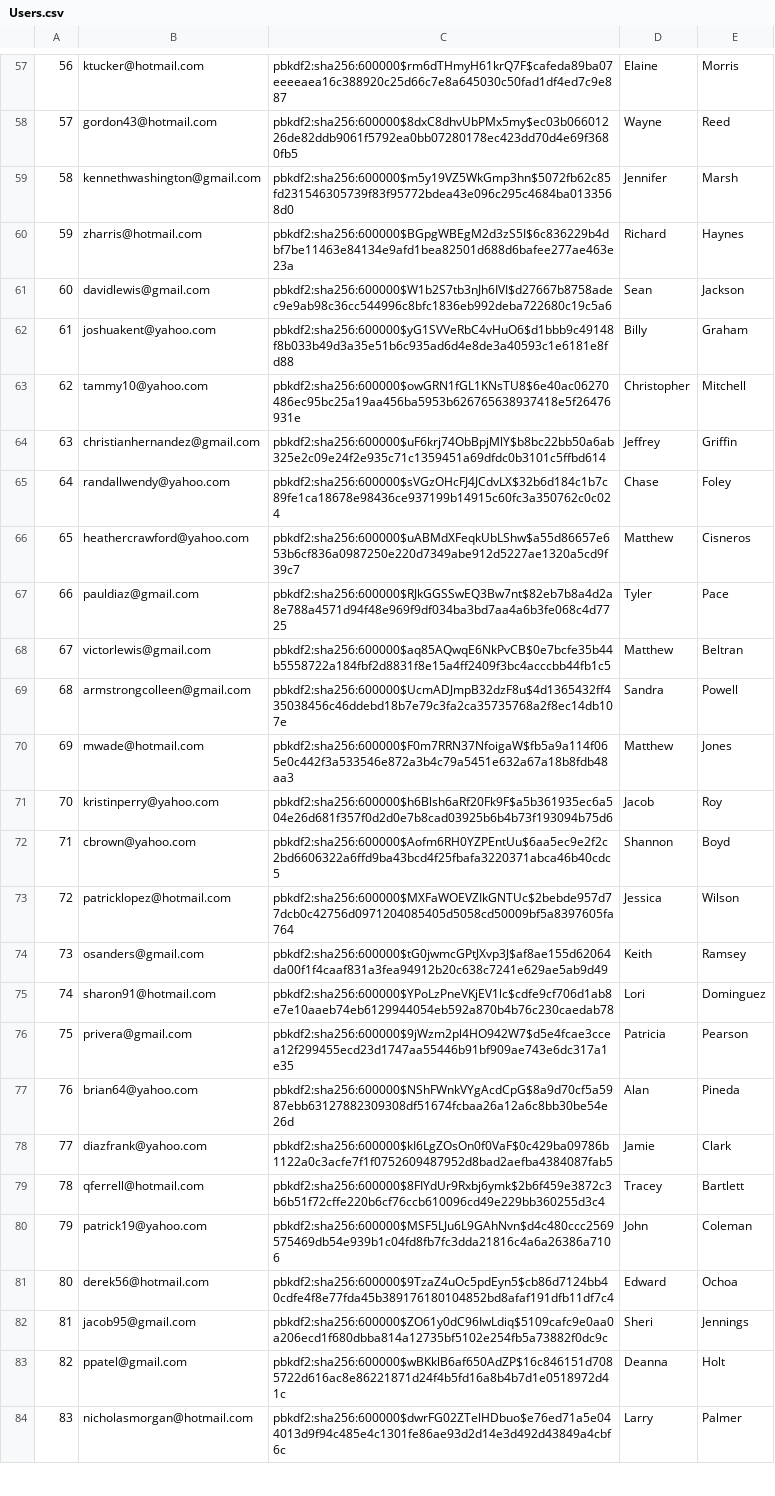
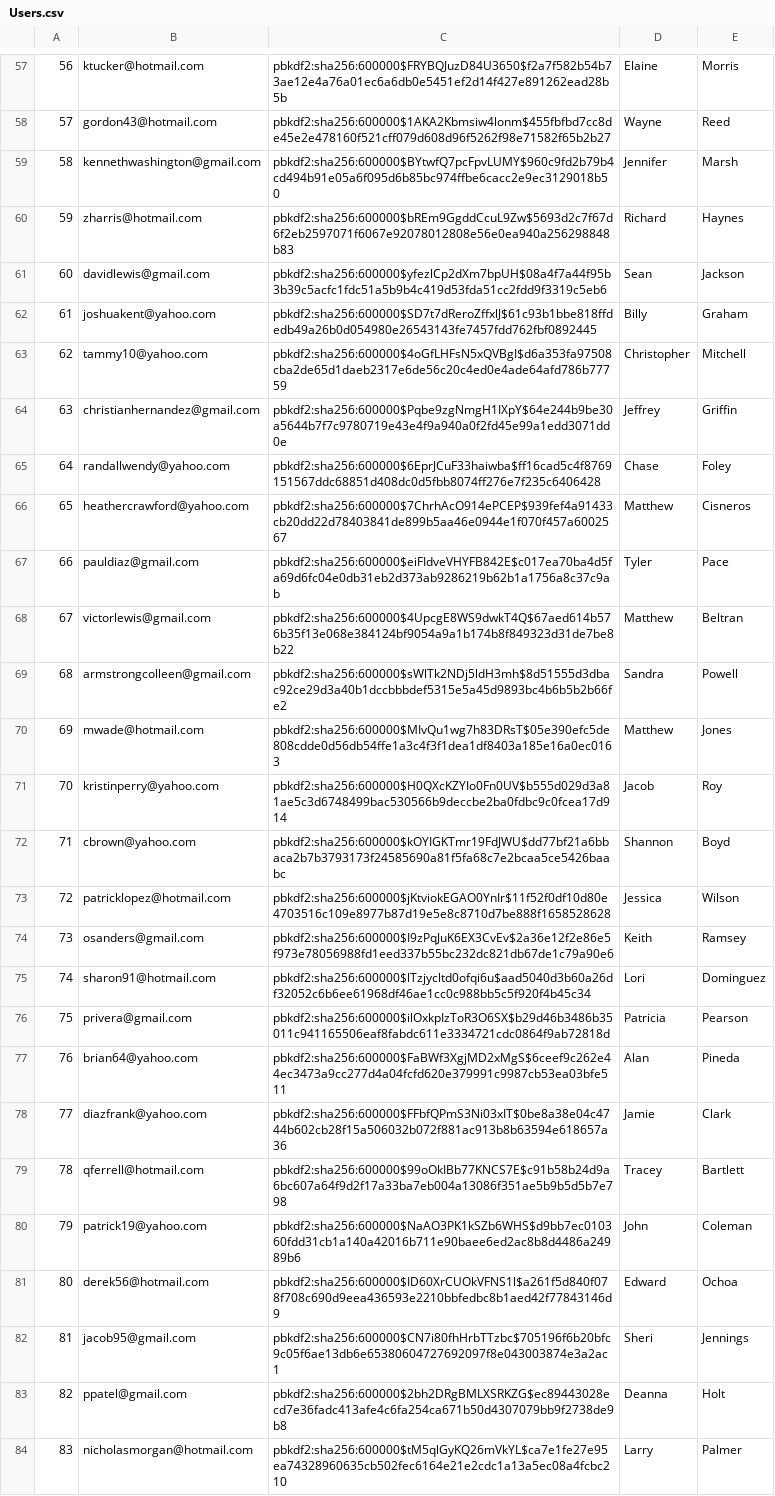
Before and after one commit to tossinramen/mini-amazon, a CSV file: db/generated/Users.csv, drawn as a sheet; only a part is shown, gaps mark what is left out; the diff covers the shown part only; the diff names each change by its address in the sheet, - before the commit and + after, or states it on an @@ line.

```diff
--- a/db/generated/Users.csv
+++ b/db/generated/Users.csv
-C57: pbkdf2:sha256:600000$rm6dTHmyH61krQ7F$cafeda89ba07eeeeaea16c388920c25d66c7e8a645030c50fad1df4ed7c9e887
+C57: pbkdf2:sha256:600000$FRYBQJuzD84U3650$f2a7f582b54b73ae12e4a76a01ec6a6db0e5451ef2d14f427e891262ead28b5b
-C58: pbkdf2:sha256:600000$8dxC8dhvUbPMx5my$ec03b06601226de82ddb9061f5792ea0bb07280178ec423dd70d4e69f3680fb5
+C58: pbkdf2:sha256:600000$1AKA2Kbmsiw4lonm$455fbfbd7cc8de45e2e478160f521cff079d608d96f5262f98e71582f65b2b27
-C59: pbkdf2:sha256:600000$m5y19VZ5WkGmp3hn$5072fb62c85fd231546305739f83f95772bdea43e096c295c4684ba0133568d0
+C59: pbkdf2:sha256:600000$BYtwfQ7pcFpvLUMY$960c9fd2b79b4cd494b91e05a6f095d6b85bc974ffbe6cacc2e9ec3129018b50
-C60: pbkdf2:sha256:600000$BGpgWBEgM2d3zS5I$6c836229b4dbf7be11463e84134e9afd1bea82501d688d6bafee277ae463e23a
+C60: pbkdf2:sha256:600000$bREm9GgddCcuL9Zw$5693d2c7f67d6f2eb2597071f6067e92078012808e56e0ea940a256298848b83
-C61: pbkdf2:sha256:600000$W1b2S7tb3nJh6IVI$d27667b8758adec9e9ab98c36cc544996c8bfc1836eb992deba722680c19c5a6
+C61: pbkdf2:sha256:600000$yfezlCp2dXm7bpUH$08a4f7a44f95b3b39c5acfc1fdc51a5b9b4c419d53fda51cc2fdd9f3319c5eb6
-C62: pbkdf2:sha256:600000$yG1SVVeRbC4vHuO6$d1bbb9c49148f8b033b49d3a35e51b6c935ad6d4e8de3a40593c1e6181e8fd88
+C62: pbkdf2:sha256:600000$SD7t7dReroZffxlJ$61c93b1bbe818ffdedb49a26b0d054980e26543143fe7457fdd762fbf0892445
-C63: pbkdf2:sha256:600000$owGRN1fGL1KNsTU8$6e40ac06270486ec95bc25a19aa456ba5953b626765638937418e5f26476931e
+C63: pbkdf2:sha256:600000$4oGfLHFsN5xQVBgI$d6a353fa97508cba2de65d1daeb2317e6de56c20c4ed0e4ade64afd786b77759
-C64: pbkdf2:sha256:600000$uF6krj74ObBpjMlY$b8bc22bb50a6ab325e2c09e24f2e935c71c1359451a69dfdc0b3101c5ffbd614
+C64: pbkdf2:sha256:600000$Pqbe9zgNmgH1IXpY$64e244b9be30a5644b7f7c9780719e43e4f9a940a0f2fd45e99a1edd3071dd0e
-C65: pbkdf2:sha256:600000$sVGzOHcFJ4JCdvLX$32b6d184c1b7c89fe1ca18678e98436ce937199b14915c60fc3a350762c0c024
+C65: pbkdf2:sha256:600000$6EprJCuF33haiwba$ff16cad5c4f8769151567ddc68851d408dc0d5fbb8074ff276e7f235c6406428
-C66: pbkdf2:sha256:600000$uABMdXFeqkUbLShw$a55d86657e653b6cf836a0987250e220d7349abe912d5227ae1320a5cd9f39c7
+C66: pbkdf2:sha256:600000$7ChrhAcO914ePCEP$939fef4a91433cb20dd22d78403841de899b5aa46e0944e1f070f457a6002567
-C67: pbkdf2:sha256:600000$RJkGGSSwEQ3Bw7nt$82eb7b8a4d2a8e788a4571d94f48e969f9df034ba3bd7aa4a6b3fe068c4d7725
+C67: pbkdf2:sha256:600000$eiFIdveVHYFB842E$c017ea70ba4d5fa69d6fc04e0db31eb2d373ab9286219b62b1a1756a8c37c9ab
-C68: pbkdf2:sha256:600000$aq85AQwqE6NkPvCB$0e7bcfe35b44b5558722a184fbf2d8831f8e15a4ff2409f3bc4acccbb44fb1c5
+C68: pbkdf2:sha256:600000$4UpcgE8WS9dwkT4Q$67aed614b576b35f13e068e384124bf9054a9a1b174b8f849323d31de7be8b22
-C69: pbkdf2:sha256:600000$UcmADJmpB32dzF8u$4d1365432ff435038456c46ddebd18b7e79c3fa2ca35735768a2f8ec14db107e
+C69: pbkdf2:sha256:600000$sWlTk2NDj5ldH3mh$8d51555d3dbac92ce29d3a40b1dccbbbdef5315e5a45d9893bc4b6b5b2b66fe2
-C70: pbkdf2:sha256:600000$F0m7RRN37NfoigaW$fb5a9a114f065e0c442f3a533546e872a3b4c79a5451e632a67a18b8fdb48aa3
+C70: pbkdf2:sha256:600000$MIvQu1wg7h83DRsT$05e390efc5de808cdde0d56db54ffe1a3c4f3f1dea1df8403a185e16a0ec0163
-C71: pbkdf2:sha256:600000$h6Blsh6aRf20Fk9F$a5b361935ec6a504e26d681f357f0d2d0e7b8cad03925b6b4b73f193094b75d6
+C71: pbkdf2:sha256:600000$H0QXcKZYIo0Fn0UV$b555d029d3a81ae5c3d6748499bac530566b9deccbe2ba0fdbc9c0fcea17d914
-C72: pbkdf2:sha256:600000$Aofm6RH0YZPEntUu$6aa5ec9e2f2c2bd6606322a6ffd9ba43bcd4f25fbafa3220371abca46b40cdc5
+C72: pbkdf2:sha256:600000$kOYIGKTmr19FdJWU$dd77bf21a6bbaca2b7b3793173f24585690a81f5fa68c7e2bcaa5ce5426baabc
-C73: pbkdf2:sha256:600000$MXFaWOEVZIkGNTUc$2bebde957d77dcb0c42756d0971204085405d5058cd50009bf5a8397605fa764
+C73: pbkdf2:sha256:600000$jKtviokEGAO0YnIr$11f52f0df10d80e4703516c109e8977b87d19e5e8c8710d7be888f1658528628
-C74: pbkdf2:sha256:600000$tG0jwmcGPtJXvp3J$af8ae155d62064da00f1f4caaf831a3fea94912b20c638c7241e629ae5ab9d49
+C74: pbkdf2:sha256:600000$I9zPqJuK6EX3CvEv$2a36e12f2e86e5f973e78056988fd1eed337b55bc232dc821db67de1c79a90e6
-C75: pbkdf2:sha256:600000$YPoLzPneVKjEV1lc$cdfe9cf706d1ab8e7e10aaeb74eb6129944054eb592a870b4b76c230caedab78
+C75: pbkdf2:sha256:600000$lTzjycltd0ofqi6u$aad5040d3b60a26df32052c6b6ee61968df46ae1cc0c988bb5c5f920f4b45c34
-C76: pbkdf2:sha256:600000$9jWzm2pl4HO942W7$d5e4fcae3ccea12f299455ecd23d1747aa55446b91bf909ae743e6dc317a1e35
+C76: pbkdf2:sha256:600000$ilOxkpIzToR3O6SX$b29d46b3486b35011c941165506eaf8fabdc611e3334721cdc0864f9ab72818d
-C77: pbkdf2:sha256:600000$NShFWnkVYgAcdCpG$8a9d70cf5a5987ebb63127882309308df51674fcbaa26a12a6c8bb30be54e26d
+C77: pbkdf2:sha256:600000$FaBWf3XgjMD2xMgS$6ceef9c262e44ec3473a9cc277d4a04fcfd620e379991c9987cb53ea03bfe511
-C78: pbkdf2:sha256:600000$kI6LgZOsOn0f0VaF$0c429ba09786b1122a0c3acfe7f1f0752609487952d8bad2aefba4384087fab5
+C78: pbkdf2:sha256:600000$FFbfQPmS3Ni03xIT$0be8a38e04c4744b602cb28f15a506032b072f881ac913b8b63594e618657a36
-C79: pbkdf2:sha256:600000$8FIYdUr9Rxbj6ymk$2b6f459e3872c3b6b51f72cffe220b6cf76ccb610096cd49e229bb360255d3c4
+C79: pbkdf2:sha256:600000$99oOkIBb77KNCS7E$c91b58b24d9a6bc607a64f9d2f17a33ba7eb004a13086f351ae5b9b5d5b7e798
-C80: pbkdf2:sha256:600000$MSF5LJu6L9GAhNvn$d4c480ccc2569575469db54e939b1c04fd8fb7fc3dda21816c4a6a26386a7106
+C80: pbkdf2:sha256:600000$NaAO3PK1kSZb6WHS$d9bb7ec010360fdd31cb1a140a42016b711e90baee6ed2ac8b8d4486a24989b6
-C81: pbkdf2:sha256:600000$9TzaZ4uOc5pdEyn5$cb86d7124bb40cdfe4f8e77fda45b389176180104852bd8afaf191dfb11df7c4
+C81: pbkdf2:sha256:600000$ID60XrCUOkVFNS1l$a261f5d840f078f708c690d9eea436593e2210bbfedbc8b1aed42f77843146d9
-C82: pbkdf2:sha256:600000$ZO61y0dC96IwLdiq$5109cafc9e0aa0a206ecd1f680dbba814a12735bf5102e254fb5a73882f0dc9c
+C82: pbkdf2:sha256:600000$CN7i80fhHrbTTzbc$705196f6b20bfc9c05f6ae13db6e65380604727692097f8e043003874e3a2ac1
-C83: pbkdf2:sha256:600000$wBKklB6af650AdZP$16c846151d7085722d616ac8e86221871d24f4b5fd16a8b4b7d1e0518972d41c
+C83: pbkdf2:sha256:600000$2bh2DRgBMLXSRKZG$ec89443028ecd7e36fadc413afe4c6fa254ca671b50d4307079bb9f2738de9b8
-C84: pbkdf2:sha256:600000$dwrFG02ZTelHDbuo$e76ed71a5e044013d9f94c485e4c1301fe86ae93d2d14e3d492d43849a4cbf6c
+C84: pbkdf2:sha256:600000$tM5qlGyKQ26mVkYL$ca7e1fe27e95ea74328960635cb502fec6164e21e2cdc1a13a5ec08a4fcbc210
```
Also changed, not shown: 72 edited cells elsewhere in this file, db/generated/Purchases.csv, db/generated/Seller_Inventory.csv, 5 other files.
